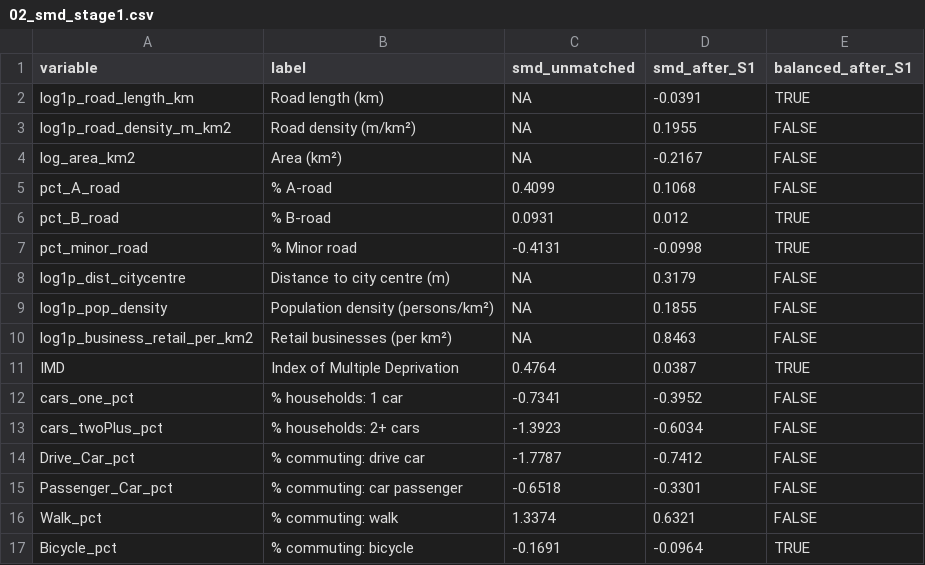
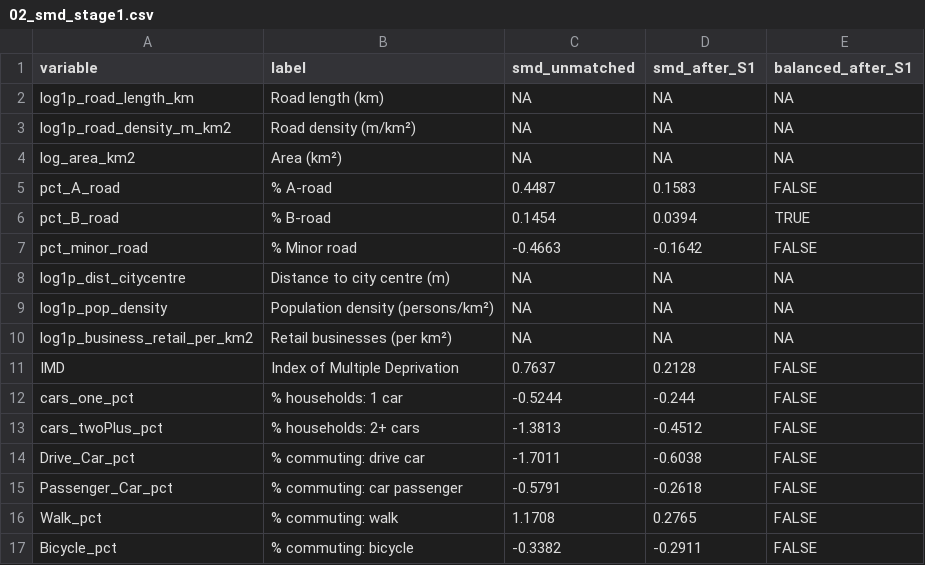
Before and after one commit to ahmadmkhatib/stat19-os-road-linkage, a CSV file: output/diagnostics/02_smd_stage1.csv, drawn as a sheet; only a part is shown; the diff covers the shown part only.

```diff
--- a/output/diagnostics/02_smd_stage1.csv
+++ b/output/diagnostics/02_smd_stage1.csv
@@ -1,17 +1,17 @@
 variable,label,smd_unmatched,smd_after_S1,balanced_after_S1
-log1p_road_length_km,Road length (km),NA,-0.0391,TRUE
-log1p_road_density_m_km2,Road density (m/km²),NA,0.1955,FALSE
-log_area_km2,Area (km²),NA,-0.2167,FALSE
-pct_A_road,% A-road,0.4099,0.1068,FALSE
-pct_B_road,% B-road,0.0931,0.012,TRUE
-pct_minor_road,% Minor road,-0.4131,-0.0998,TRUE
-log1p_dist_citycentre,Distance to city centre (m),NA,0.3179,FALSE
-log1p_pop_density,Population density (persons/km²),NA,0.1855,FALSE
-log1p_business_retail_per_km2,Retail businesses (per km²),NA,0.8463,FALSE
-IMD,Index of Multiple Deprivation,0.4764,0.0387,TRUE
-cars_one_pct,% households: 1 car,-0.7341,-0.3952,FALSE
-cars_twoPlus_pct,% households: 2+ cars,-1.3923,-0.6034,FALSE
-Drive_Car_pct,% commuting: drive car,-1.7787,-0.7412,FALSE
-Passenger_Car_pct,% commuting: car passenger,-0.6518,-0.3301,FALSE
-Walk_pct,% commuting: walk,1.3374,0.6321,FALSE
-Bicycle_pct,% commuting: bicycle,-0.1691,-0.0964,TRUE
+log1p_road_length_km,Road length (km),NA,NA,NA
+log1p_road_density_m_km2,Road density (m/km²),NA,NA,NA
+log_area_km2,Area (km²),NA,NA,NA
+pct_A_road,% A-road,0.4487,0.1583,FALSE
+pct_B_road,% B-road,0.1454,0.0394,TRUE
+pct_minor_road,% Minor road,-0.4663,-0.1642,FALSE
+log1p_dist_citycentre,Distance to city centre (m),NA,NA,NA
+log1p_pop_density,Population density (persons/km²),NA,NA,NA
+log1p_business_retail_per_km2,Retail businesses (per km²),NA,NA,NA
+IMD,Index of Multiple Deprivation,0.7637,0.2128,FALSE
+cars_one_pct,% households: 1 car,-0.5244,-0.244,FALSE
+cars_twoPlus_pct,% households: 2+ cars,-1.3813,-0.4512,FALSE
+Drive_Car_pct,% commuting: drive car,-1.7011,-0.6038,FALSE
+Passenger_Car_pct,% commuting: car passenger,-0.5791,-0.2618,FALSE
+Walk_pct,% commuting: walk,1.1708,0.2765,FALSE
+Bicycle_pct,% commuting: bicycle,-0.3382,-0.2911,FALSE
```
Also changed, not shown: 34 edited cells elsewhere in this file, output/diagnostics/01_descriptive_table1_treated_vs_controls.csv, output/diagnostics/01c_descriptive_by_country.csv, 41 other files.
